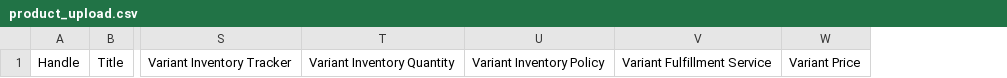
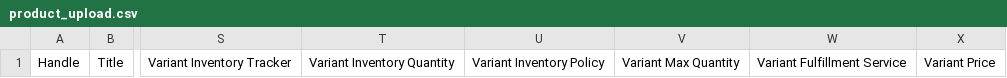
Before and after one commit to CaliStyle/trailpack-proxy-cart, a CSV file: templates/uploads/product_upload.csv, drawn as a sheet; only a part is shown, gaps mark what is left out; the diff names each change by its address in the sheet, - before the commit and + after, or states it on an @@ line.

Commit message:
Max Quantity, Start User to Customer, Start Session

```diff
--- a/templates/uploads/product_upload.csv
+++ b/templates/uploads/product_upload.csv
+column V, row 1: Variant Max Quantity
```
Also changed, not shown: 21 other files.
